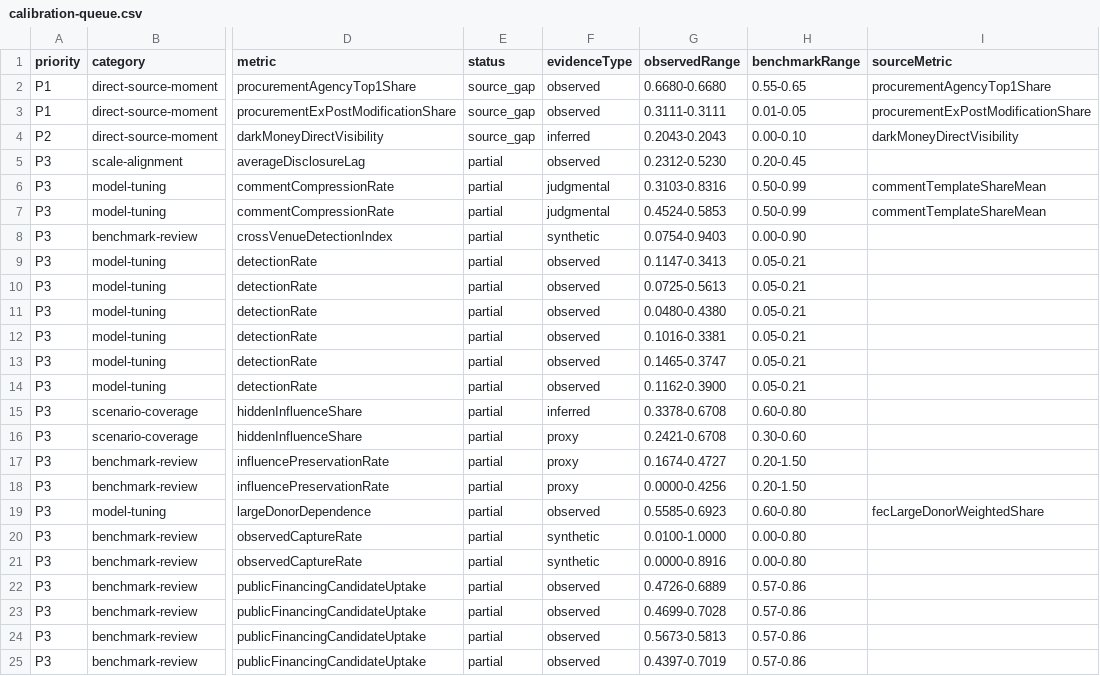
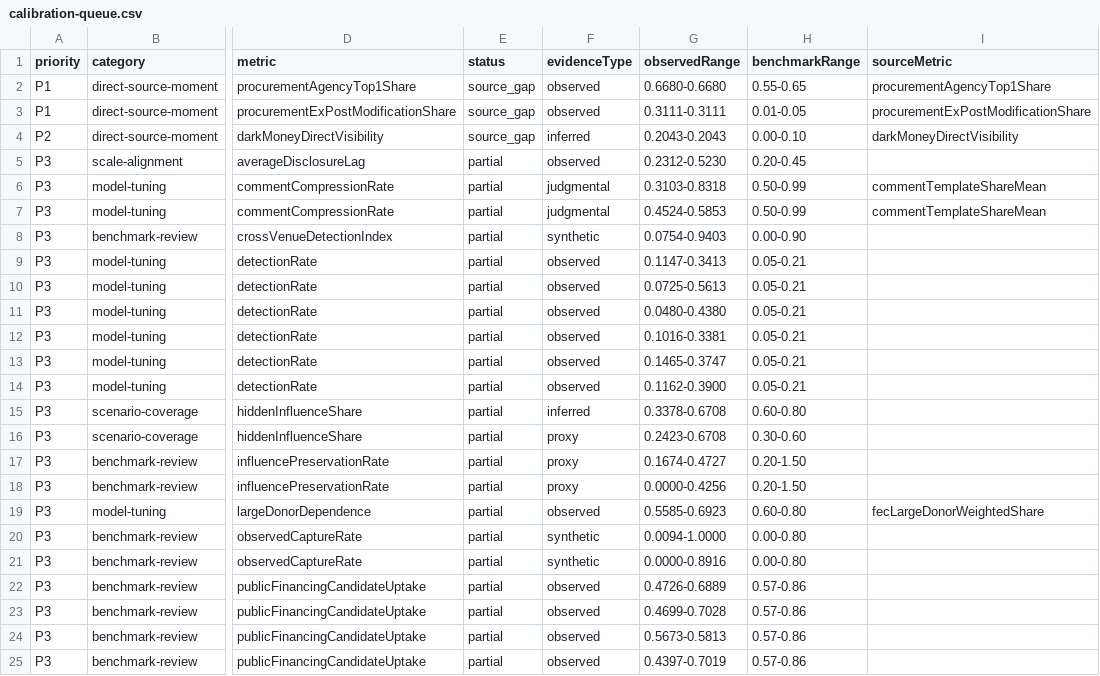
Before and after one commit to Jacoba1100254352/lobby-capture-simulator, a CSV file: reports/calibration-queue.csv, drawn as a sheet; only a part is shown, gaps mark what is left out; the diff names each change by its address in the sheet, - before the commit and + after, or states it on an @@ line.

```diff
--- a/reports/calibration-queue.csv
+++ b/reports/calibration-queue.csv
-G6 (observedRange): 0.3103-0.8316
+G6 (observedRange): 0.3103-0.8318
-G16 (observedRange): 0.2421-0.6708
+G16 (observedRange): 0.2423-0.6708
-G20 (observedRange): 0.0100-1.0000
+G20 (observedRange): 0.0094-1.0000
```
Also changed, not shown: reports/lobby-capture-ablation.csv, reports/lobby-capture-campaign.csv, 50 other files.
